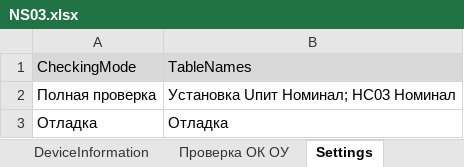
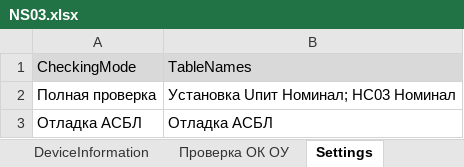
Before and after one commit to storonniy/UCA, an Excel workbook: USA/Tables/NS03.xlsx, sheet Settings, drawn as a sheet; values as stored, in another font and other column widths than the file's, no borders; removed rows and columns are numbered as before the commit, all else as after; the diff names each change by its address in the sheet, - before the commit and + after, or states it on an @@ line.

Commit message:
Рефакторинг АСБЛ

```diff
--- a/USA/Tables/NS03.xlsx (sheet Settings)
+++ b/USA/Tables/NS03.xlsx (sheet Settings)
-row 3: Отладка | Отладка
+row 3: Отладка АСБЛ | Отладка АСБЛ
```
Also changed, not shown: sheet Отладка, sheet EmergencyBreaking, sheet НС03 Номинал, sheet Установка Uпит Номинал, sheet НС03 Максимум, other sheet tabs, formulas that keep their value, 8 other files.
